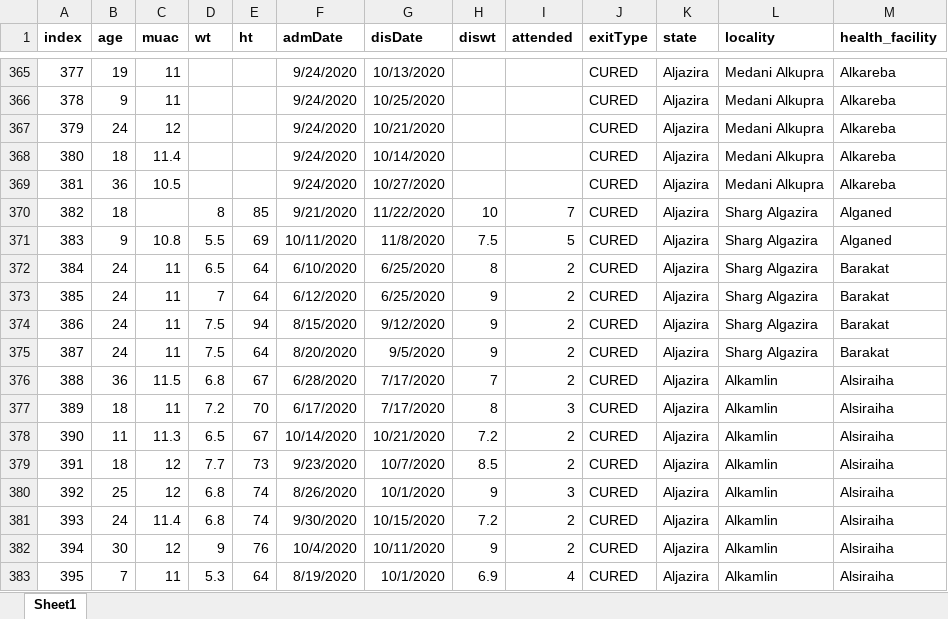
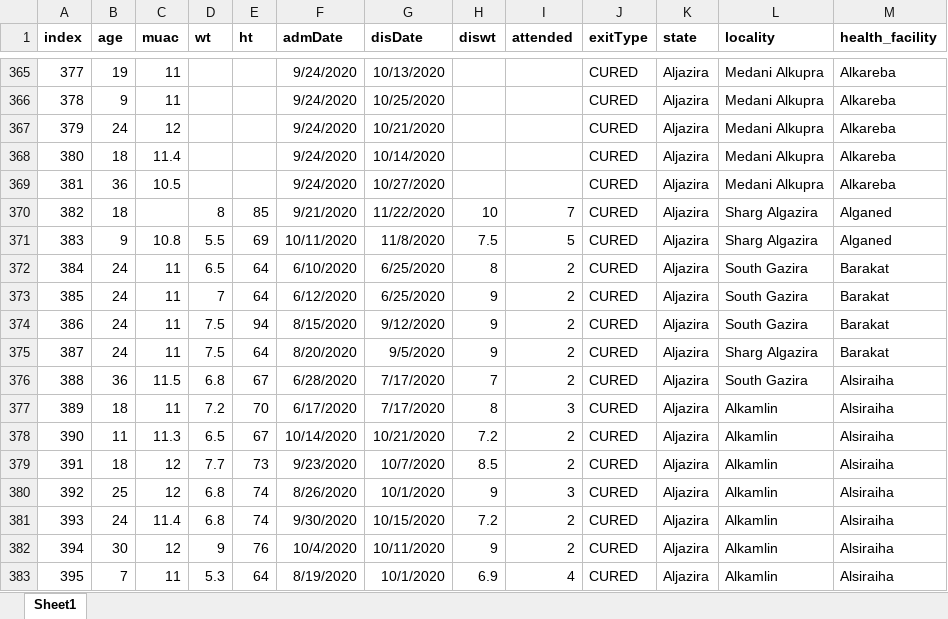
Before and after one commit to nutriverse/squeacr, an Excel workbook: data-raw/cmam/otpEpisode_calculations.xlsx, sheet Sheet1, drawn as a sheet; only a part is shown, gaps mark what is left out; values as stored, in another font and other column widths than the file's, no borders; the diff names each change by its address in the sheet, - before the commit and + after, or states it on an @@ line.

Commit message:
update dataset

```diff
--- a/data-raw/cmam/otpEpisode_calculations.xlsx (sheet Sheet1)
+++ b/data-raw/cmam/otpEpisode_calculations.xlsx (sheet Sheet1)
-L372:L374 (locality): Sharg Algazira
+L372:L374 (locality): South Gazira
-L376 (locality): Alkamlin
+L376 (locality): South Gazira
```
Also changed, not shown: 1 other file.
